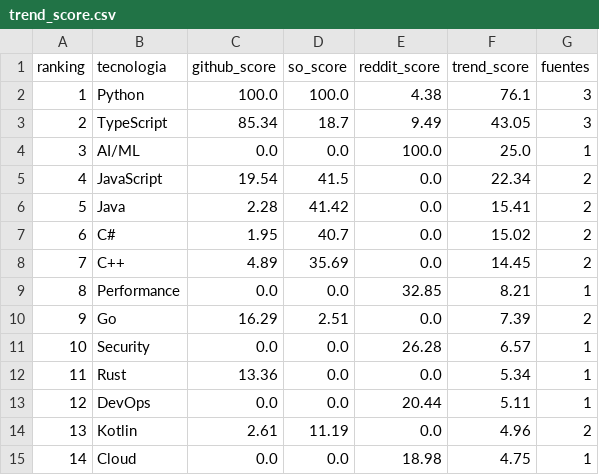
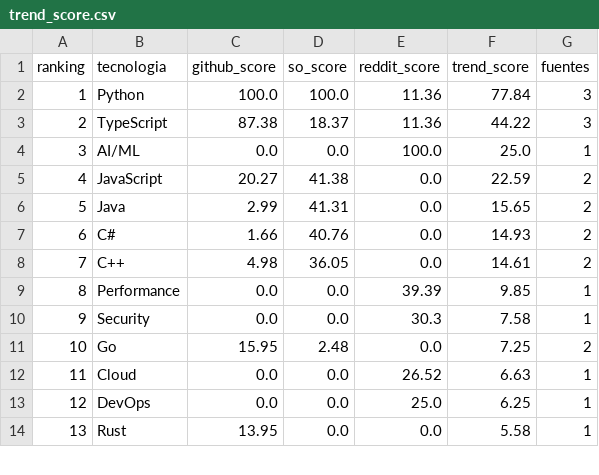
Before and after one commit to Sam-24-dev/Technology-trend-analysis-platform, a CSV file: assets/assets/data/trend_score.csv, drawn as a sheet; only a part is shown; removed rows and columns are numbered as before the commit, all else as after; the diff covers the shown part only; the diff names each change by its address in the sheet, - before the commit and + after, or states it on an @@ line.

```diff
--- a/assets/assets/data/trend_score.csv
+++ b/assets/assets/data/trend_score.csv
-E2 (reddit_score): 4.38
+E2 (reddit_score): 11.36
-F2 (trend_score): 76.1
+F2 (trend_score): 77.84
-C3 (github_score): 85.34
+C3 (github_score): 87.38
-D3 (so_score): 18.7
+D3 (so_score): 18.37
-E3 (reddit_score): 9.49
+E3 (reddit_score): 11.36
-F3 (trend_score): 43.05
+F3 (trend_score): 44.22
-C5 (github_score): 19.54
+C5 (github_score): 20.27
-D5 (so_score): 41.5
+D5 (so_score): 41.38
-F5 (trend_score): 22.34
+F5 (trend_score): 22.59
-C6 (github_score): 2.28
+C6 (github_score): 2.99
-D6 (so_score): 41.42
+D6 (so_score): 41.31
-F6 (trend_score): 15.41
+F6 (trend_score): 15.65
-C7 (github_score): 1.95
+C7 (github_score): 1.66
-D7 (so_score): 40.7
+D7 (so_score): 40.76
-F7 (trend_score): 15.02
+F7 (trend_score): 14.93
-C8 (github_score): 4.89
+C8 (github_score): 4.98
-D8 (so_score): 35.69
+D8 (so_score): 36.05
-F8 (trend_score): 14.45
+F8 (trend_score): 14.61
-E9 (reddit_score): 32.85
+E9 (reddit_score): 39.39
-F9 (trend_score): 8.21
+F9 (trend_score): 9.85
-row 10: 9 | Go | 16.29 | 2.51 | 0.0 | 7.39 | 2
@@ column A (ranking) renumbered between rows 10 and 21 @@
-E10 (reddit_score): 26.28
+E10 (reddit_score): 30.3
-F10 (trend_score): 6.57
+F10 (trend_score): 7.58
-row 12: 11 | Rust | 13.36 | 0.0 | 0.0 | 5.34 | 1
-row 13: 12 | DevOps | 0.0 | 0.0 | 20.44 | 5.11 | 1
-row 14: 13 | Kotlin | 2.61 | 11.19 | 0.0 | 4.96 | 2
+row 11: 10 | Go | 15.95 | 2.48 | 0.0 | 7.25 | 2
-E12 (reddit_score): 18.98
+E12 (reddit_score): 26.52
-F12 (trend_score): 4.75
+F12 (trend_score): 6.63
+row 13: 12 | DevOps | 0.0 | 0.0 | 25.0 | 6.25 | 1
+row 14: 13 | Rust | 13.95 | 0.0 | 0.0 | 5.58 | 1
```
Also changed, not shown: 4 added rows, 2 removed rows and 11 edited cells elsewhere in this file, assets/assets/data/github_commits_frameworks.csv, assets/assets/data/github_correlacion.csv, 25 other files.
